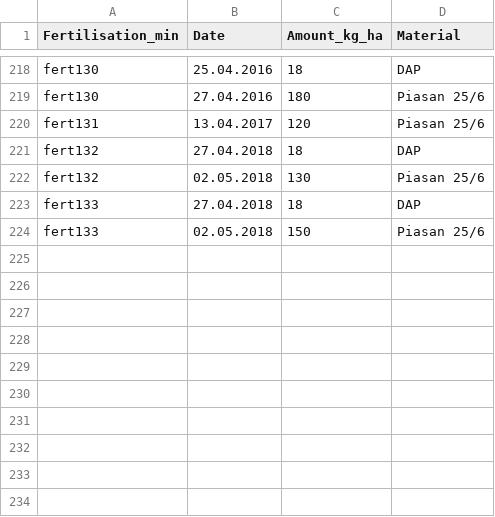
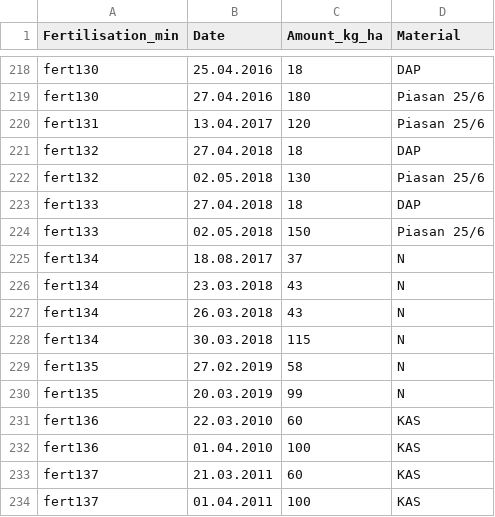
Before and after one commit to zalf-rpm/irrigation_multiexp, a CSV file: data/Fertilisation_min.csv, drawn as a sheet; only a part is shown, gaps mark what is left out; the diff names each change by its address in the sheet, - before the commit and + after, or states it on an @@ line.

```diff
--- a/data/Fertilisation_min.csv
+++ b/data/Fertilisation_min.csv
+row 225: fert134 | 18.08.2017 | 37 | N
+row 226: fert134 | 23.03.2018 | 43 | N
+row 227: fert134 | 26.03.2018 | 43 | N
+row 228: fert134 | 30.03.2018 | 115 | N
+row 229: fert135 | 27.02.2019 | 58 | N
+row 230: fert135 | 20.03.2019 | 99 | N
+row 231: fert136 | 22.03.2010 | 60 | KAS
+row 232: fert136 | 01.04.2010 | 100 | KAS
+row 233: fert137 | 21.03.2011 | 60 | KAS
+row 234: fert137 | 01.04.2011 | 100 | KAS
```
Also changed, not shown: data/Irrigation.csv, data/Soil.csv, 4 other files.
